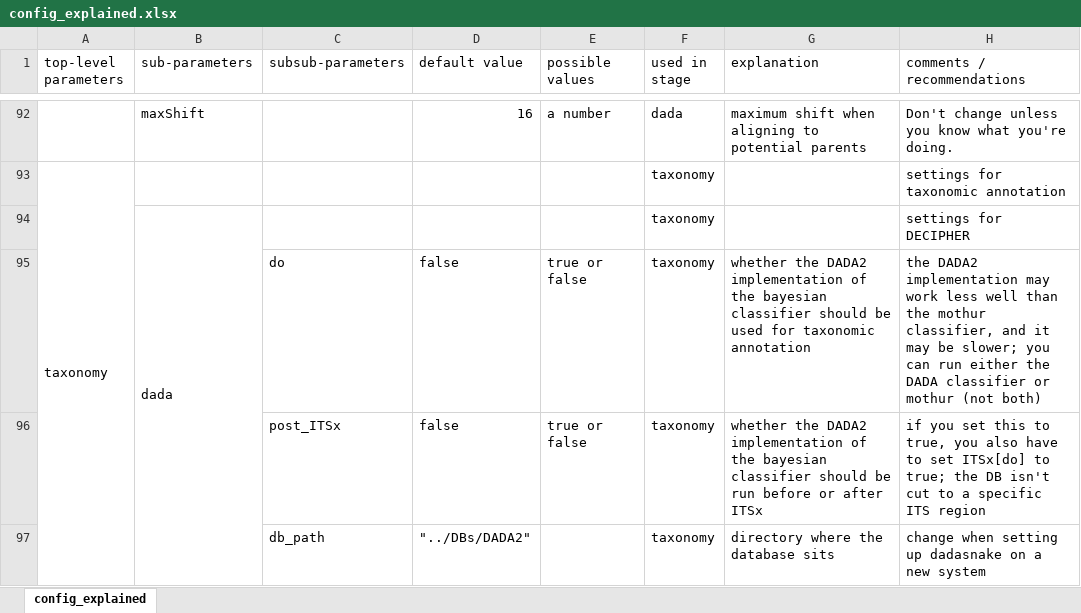
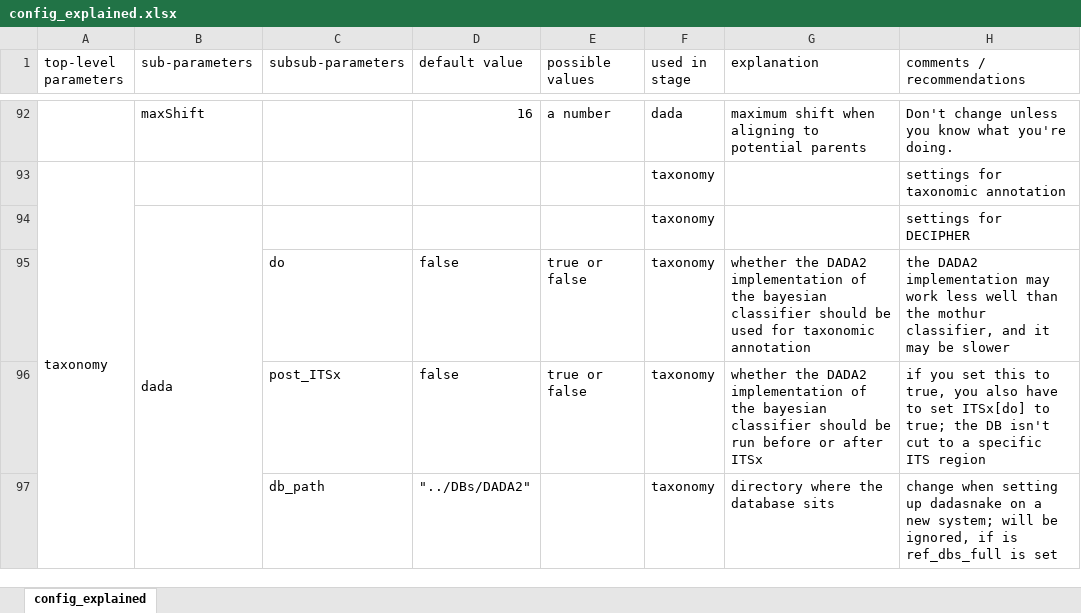
Before and after one commit to a-h-b/dadasnake, an Excel workbook: documentation/config_explained.xlsx, sheet config_explained, drawn as a sheet; only a part is shown, gaps mark what is left out; values as stored, in another font and other column widths than the file's, no borders; the diff covers the shown part only; the diff names each change by its address in the sheet, - before the commit and + after, or states it on an @@ line.

```diff
--- a/documentation/config_explained.xlsx (sheet config_explained)
+++ b/documentation/config_explained.xlsx (sheet config_explained)
-H95 (comments / recommendations): …may be slower; you can run either the DADA classifier or mothur (not both)
+H95 (comments / recommendations): …may be slower
-H97 (comments / recommendations): …a new system
+H97 (comments / recommendations): …a new system; will be ignored, if is ref_dbs_full is set
```
Also changed, not shown: 23 added rows, 1 removed row, 14 edited cells, cell formats and merged cells elsewhere in this sheet, 1 other file.
